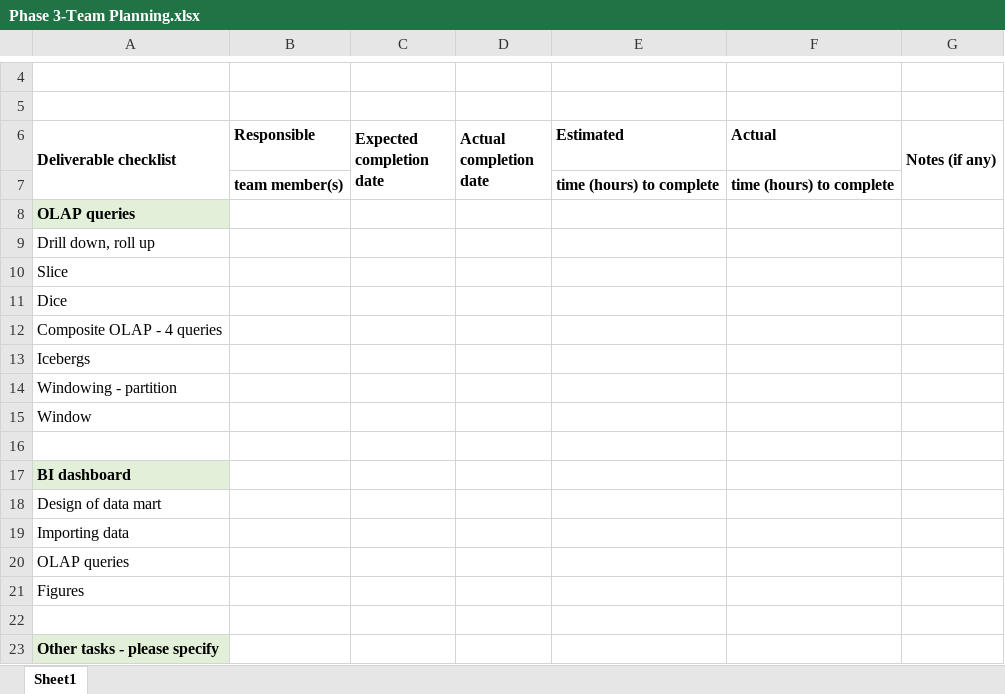
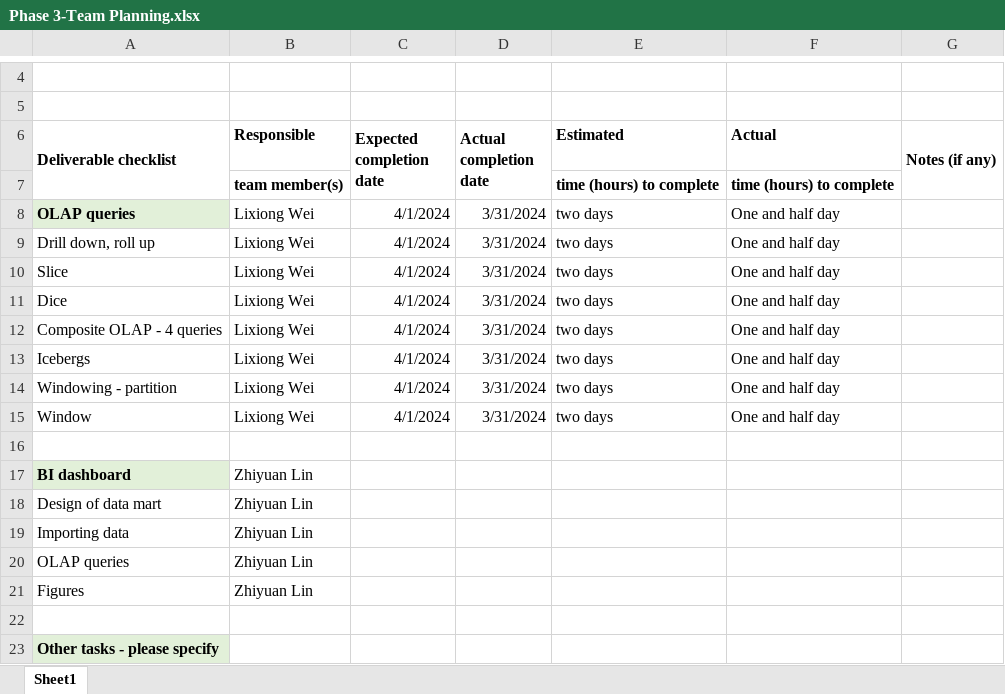
Before and after one commit to William-67/Analysis-of-efficacy-of-Covid19-Vaccination, an Excel workbook: Phase 3/Phase 3-Team Planning.xlsx, sheet Sheet1, drawn as a sheet; only a part is shown, gaps mark what is left out; values as stored, in another font and other column widths than the file's, no borders; removed rows and columns are numbered as before the commit, all else as after; the diff names each change by its address in the sheet, - before the commit and + after, or states it on an @@ line.

```diff
--- a/Phase 3/Phase 3-Team Planning.xlsx (sheet Sheet1)
+++ b/Phase 3/Phase 3-Team Planning.xlsx (sheet Sheet1)
-row 8: OLAP queries
-row 9: Drill down, roll up
-row 10: Slice
-row 11: Dice
-row 12: Composite OLAP - 4 queries
-row 13: Icebergs
-row 14: Windowing - partition
-row 15: Window
+row 8: OLAP queries | Lixiong Wei | 4/1/2024 | 3/31/2024 | two days | One and half day
+row 9: Drill down, roll up | Lixiong Wei | 4/1/2024 | 3/31/2024 | two days | One and half day
+row 10: Slice | Lixiong Wei | 4/1/2024 | 3/31/2024 | two days | One and half day
+row 11: Dice | Lixiong Wei | 4/1/2024 | 3/31/2024 | two days | One and half day
+row 12: Composite OLAP - 4 queries | Lixiong Wei | 4/1/2024 | 3/31/2024 | two days | One and half day
+row 13: Icebergs | Lixiong Wei | 4/1/2024 | 3/31/2024 | two days | One and half day
+row 14: Windowing - partition | Lixiong Wei | 4/1/2024 | 3/31/2024 | two days | One and half day
+row 15: Window | Lixiong Wei | 4/1/2024 | 3/31/2024 | two days | One and half day
-B17:B21 (Responsible): (empty)
+B17:B21 (Responsible): Zhiyuan Lin
```
Also changed, not shown: 1 other file.
